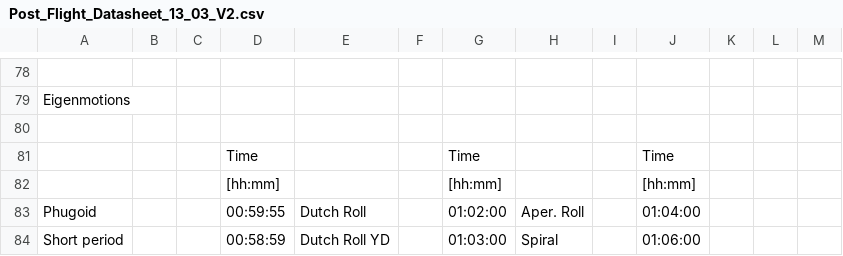
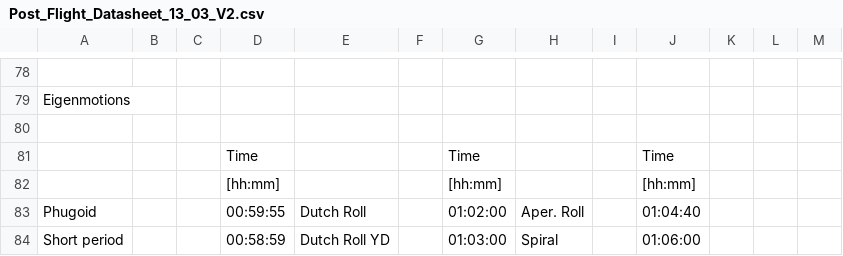
Before and after one commit to Sebas4558944/FD_assignment, a CSV file: Post_Flight_Datasheet_13_03_V2.csv, drawn as a sheet; only a part is shown, gaps mark what is left out.

```diff
--- a/Post_Flight_Datasheet_13_03_V2.csv
+++ b/Post_Flight_Datasheet_13_03_V2.csv
@@ -82,3 +82,3 @@ Eigenmotions,,,,,,,,,,,,
 ,,,[hh:mm],,,[hh:mm],,,[hh:mm],,,
-Phugoid,,,00:59:55,Dutch Roll,,01:02:00,Aper. Roll,,01:04:00,,,
+Phugoid,,,00:59:55,Dutch Roll,,01:02:00,Aper. Roll,,01:04:40,,,
 Short period,,,00:58:59,Dutch Roll YD,,01:03:00,Spiral,,01:06:00,,,
```
Also changed, not shown: 3 other files.
